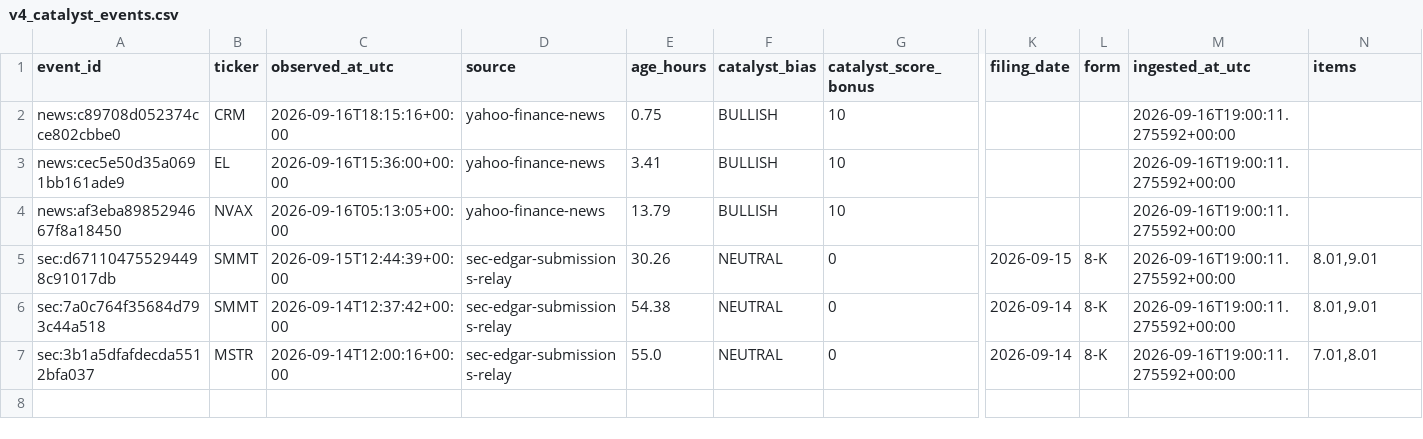
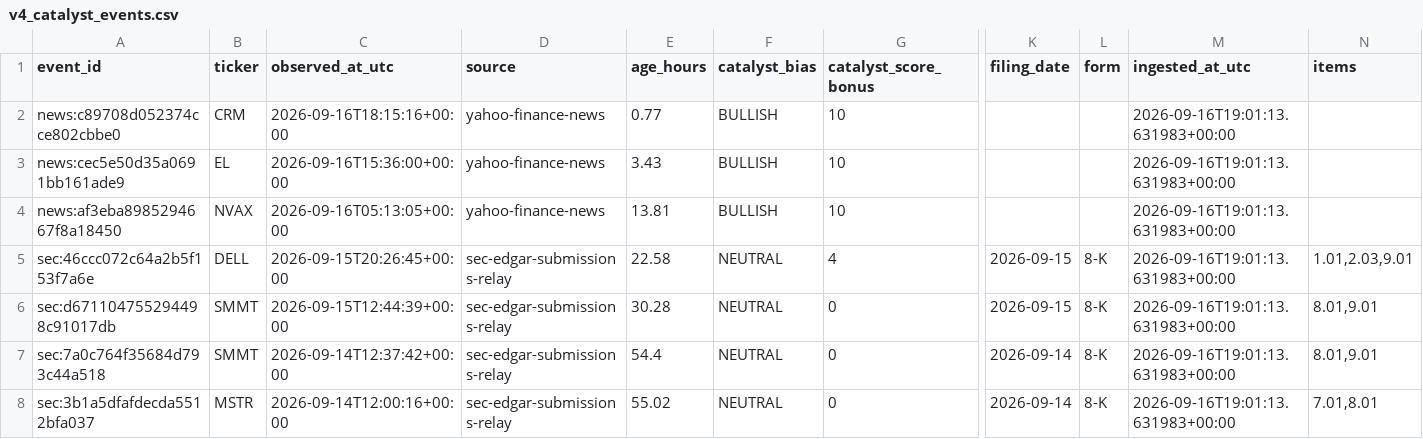
Before and after one commit to AmolBhosale1989/ai-market-scanner, a CSV file: dashboard-data/v4_catalyst_events.csv, drawn as a sheet; only a part is shown, gaps mark what is left out; addresses are those after the commit; rows hold the shown columns only; the diff names each change by its address in the sheet, - before the commit and + after, or states it on an @@ line.

```diff
--- a/dashboard-data/v4_catalyst_events.csv
+++ b/dashboard-data/v4_catalyst_events.csv
-E2 (age_hours): 0.75
+E2 (age_hours): 0.77
-M2:M4 (ingested_at_utc): 2026-09-16T19:00:11.275592+00:00
+M2:M4 (ingested_at_utc): 2026-09-16T19:01:13.631983+00:00
-E3 (age_hours): 3.41
+E3 (age_hours): 3.43
-E4 (age_hours): 13.79
+E4 (age_hours): 13.81
+row 5: sec:46ccc072c64a2b5f153f7a6e | DELL | 2026-09-15T20:26:45+00:00 | sec-edgar-submissions-relay | 22.58 | NEUTRAL | 4 | 2026-09-15 | 8-K | 2026-09-16T19:01:13.631983+00:00 | 1.01,2.03,9.01
-E6 (age_hours): 30.26
+E6 (age_hours): 30.28
-M6:M8 (ingested_at_utc): 2026-09-16T19:00:11.275592+00:00
+M6:M8 (ingested_at_utc): 2026-09-16T19:01:13.631983+00:00
-E7 (age_hours): 54.38
+E7 (age_hours): 54.4
-E8 (age_hours): 55.0
+E8 (age_hours): 55.02
```
Also changed, not shown: dashboard-data/legendary_setups.csv, dashboard-data/trader_highmomentumbeta.csv, 13 other files.
